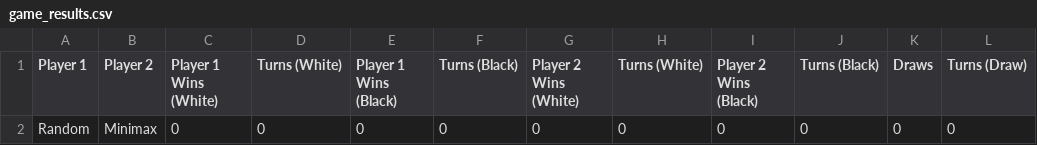
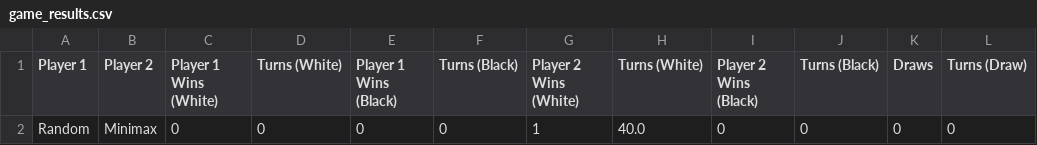
Before and after one commit to FraVisox/AntElligence, a CSV file: results/game_results.csv, drawn as a sheet.

```diff
--- a/results/game_results.csv
+++ b/results/game_results.csv
@@ -1,2 +1,2 @@
 Player 1,Player 2,Player 1 Wins (White),Turns (White),Player 1 Wins (Black),Turns (Black),Player 2 Wins (White),Turns (White),Player 2 Wins (Black),Turns (Black),Draws,Turns (Draw)
-Random,Minimax,0,0,0,0,0,0,0,0,0,0
+Random,Minimax,0,0,0,0,1,40.0,0,0,0,0
```
Also changed, not shown: 17 other files.
